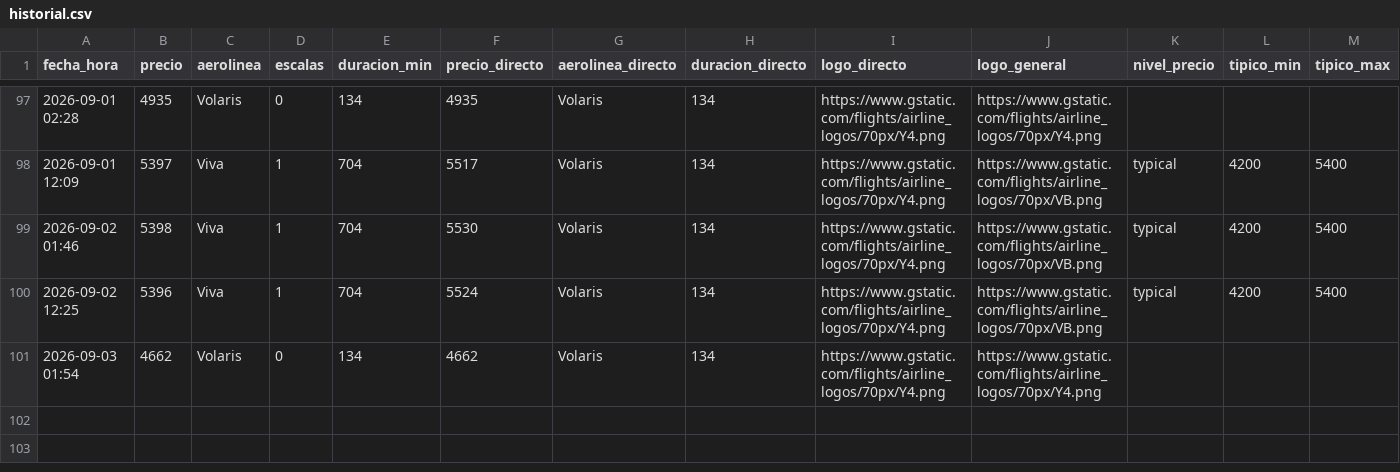
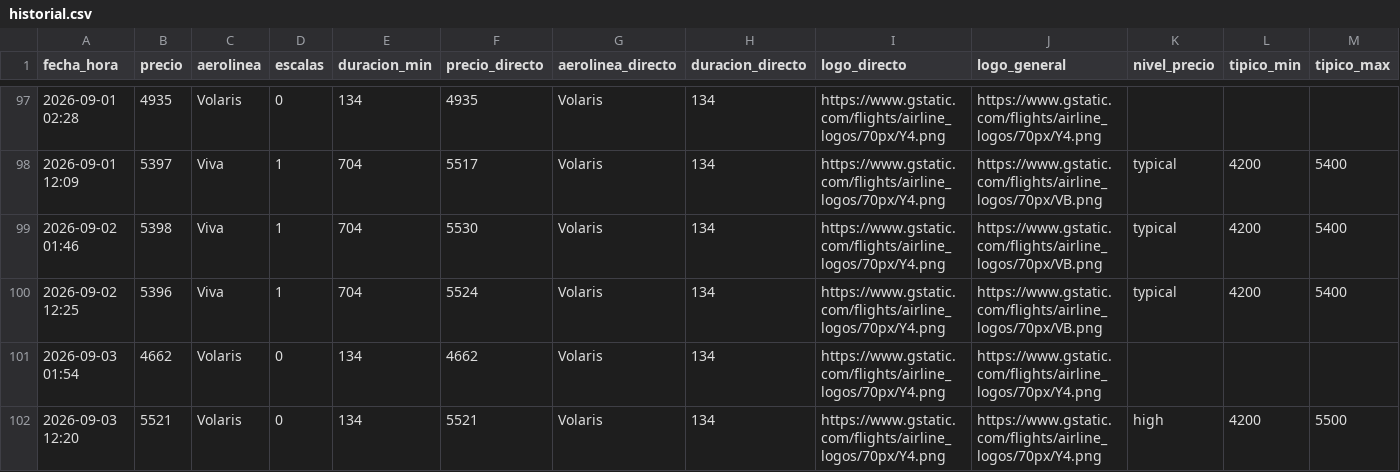
Before and after one commit to ChristianS26/fly-tracker, a CSV file: historial.csv, drawn as a sheet; only a part is shown, gaps mark what is left out.

```diff
--- a/historial.csv
+++ b/historial.csv
@@ -101 +101,2 @@ fecha_hora,precio,aerolinea,escalas,duracion_min,precio_directo,aerolinea_direct
 2026-09-03 01:54,4662,Volaris,0,134,4662,Volaris,134,https://www.gstatic.com/flights/airline_logos/70px/Y4.png,https://www.gstatic.com/flights/airline_logos/70px/Y4.png,,,
+2026-09-03 12:20,5521,Volaris,0,134,5521,Volaris,134,https://www.gstatic.com/flights/airline_logos/70px/Y4.png,https://www.gstatic.com/flights/airline_logos/70px/Y4.png,high,4200,5500
```
Also changed, not shown: 2 other files.
